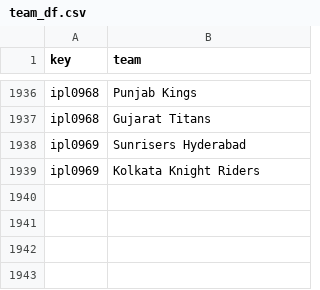
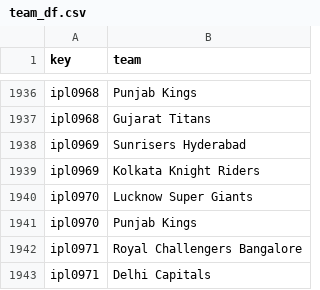
Before and after one commit to sawlachintan/cricket_data, a CSV file: ipl_data/team_df.csv, drawn as a sheet; only a part is shown, gaps mark what is left out.

```diff
--- a/ipl_data/team_df.csv
+++ b/ipl_data/team_df.csv
@@ -1939 +1939,5 @@ ipl0969,Sunrisers Hyderabad
 ipl0969,Kolkata Knight Riders
+ipl0970,Lucknow Super Giants
+ipl0970,Punjab Kings
+ipl0971,Royal Challengers Bangalore
+ipl0971,Delhi Capitals
```
Also changed, not shown: ipl_data/info_df.csv, ipl_data/outcome_df.csv, 14 other files.
